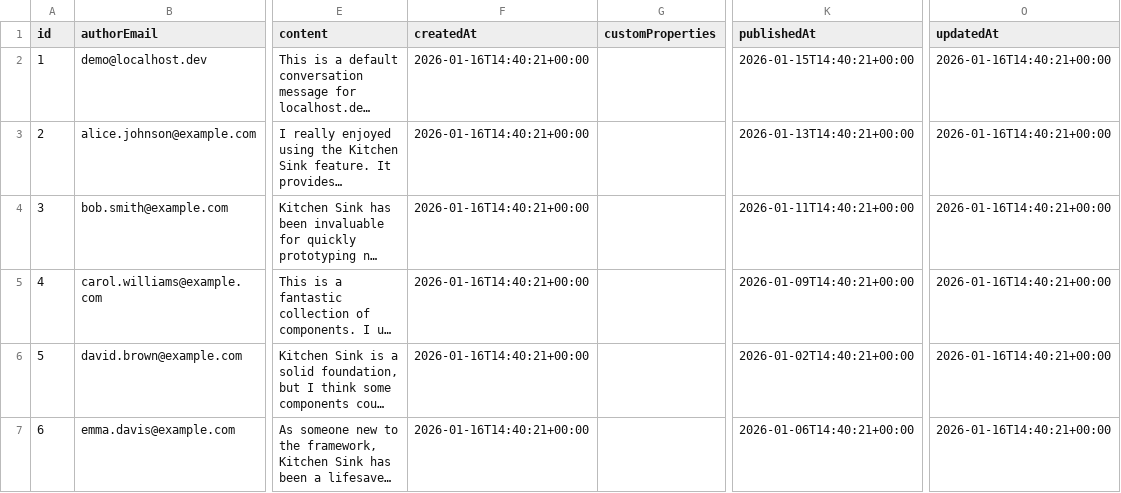
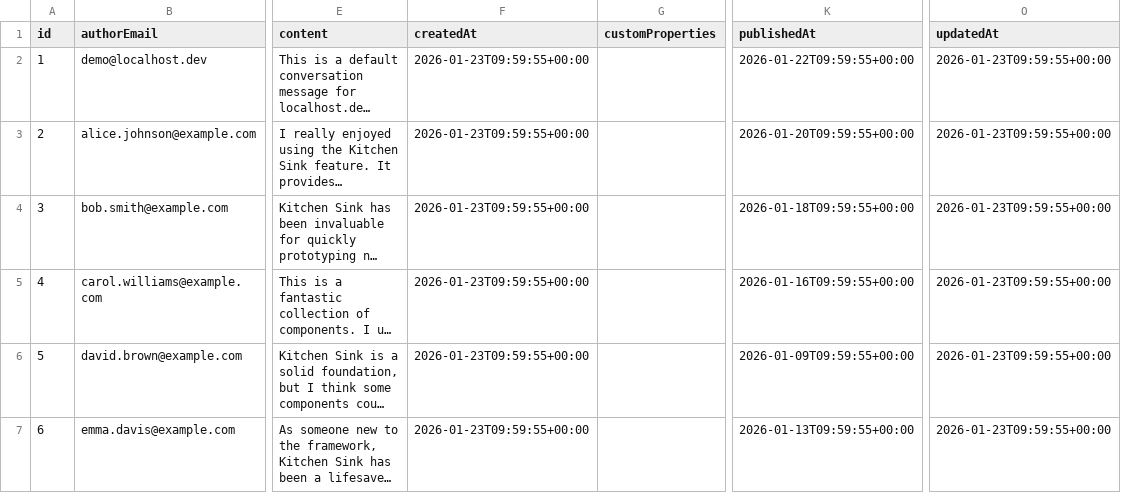
Before and after one commit to Pushword/Pushword, a CSV file: packages/docs/content/conversation.csv, drawn as a sheet; only a part is shown, gaps mark what is left out; long unchanged cells end in …; the diff names each change by its address in the sheet, - before the commit and + after, or states it on an @@ line.

```diff
--- a/packages/docs/content/conversation.csv
+++ b/packages/docs/content/conversation.csv
-F2:F7 (createdAt): 2026-01-16T14:40:21+00:00
+F2:F7 (createdAt): 2026-01-23T09:59:55+00:00
-K2 (publishedAt): 2026-01-15T14:40:21+00:00
+K2 (publishedAt): 2026-01-22T09:59:55+00:00
-O2:O7 (updatedAt): 2026-01-16T14:40:21+00:00
+O2:O7 (updatedAt): 2026-01-23T09:59:55+00:00
-K3 (publishedAt): 2026-01-13T14:40:21+00:00
+K3 (publishedAt): 2026-01-20T09:59:55+00:00
-K4 (publishedAt): 2026-01-11T14:40:21+00:00
+K4 (publishedAt): 2026-01-18T09:59:55+00:00
-K5 (publishedAt): 2026-01-09T14:40:21+00:00
+K5 (publishedAt): 2026-01-16T09:59:55+00:00
-K6 (publishedAt): 2026-01-02T14:40:21+00:00
+K6 (publishedAt): 2026-01-09T09:59:55+00:00
-K7 (publishedAt): 2026-01-06T14:40:21+00:00
+K7 (publishedAt): 2026-01-13T09:59:55+00:00
```
Also changed, not shown: packages/docs/content/index.csv, 6 other files.
